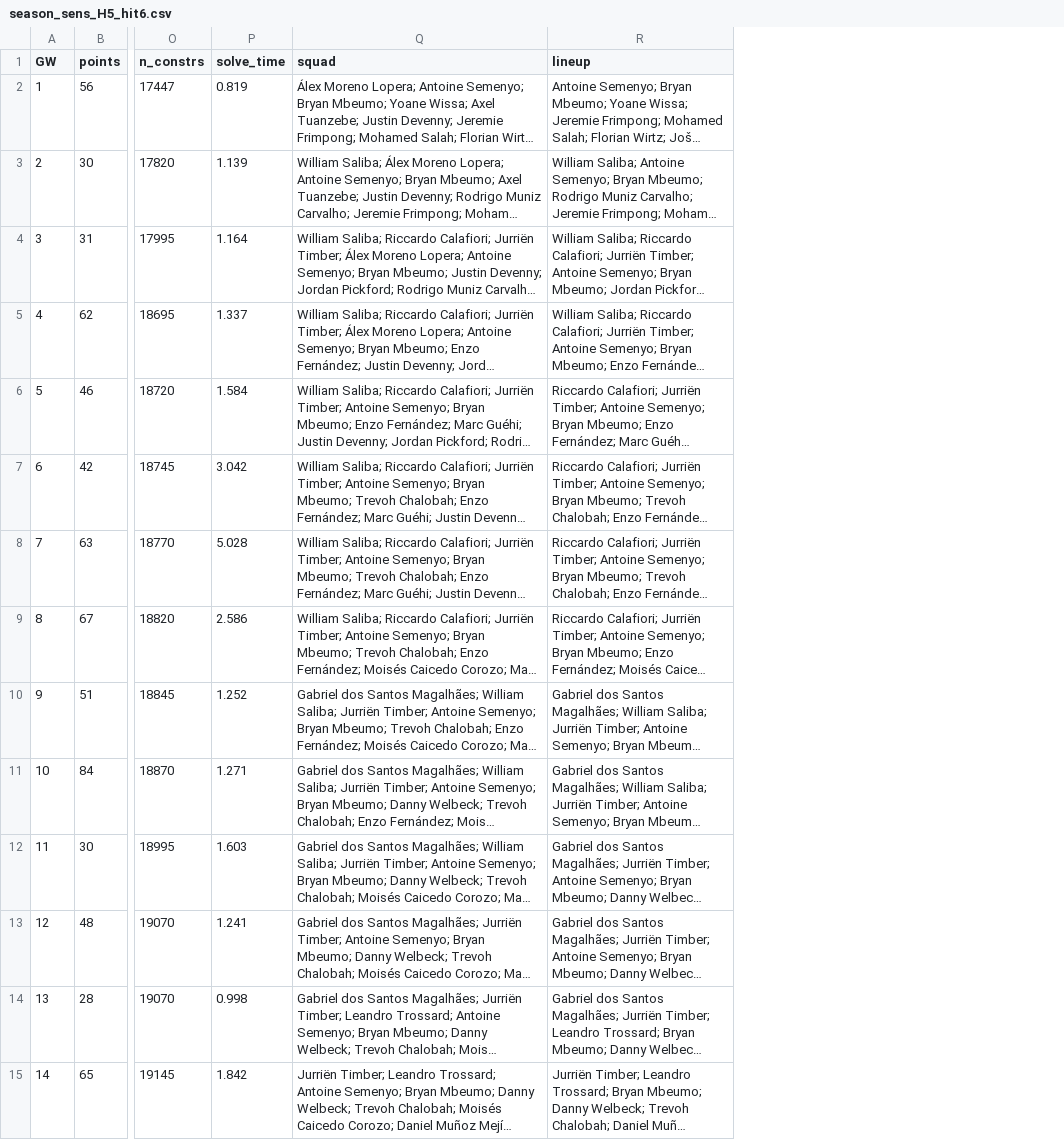
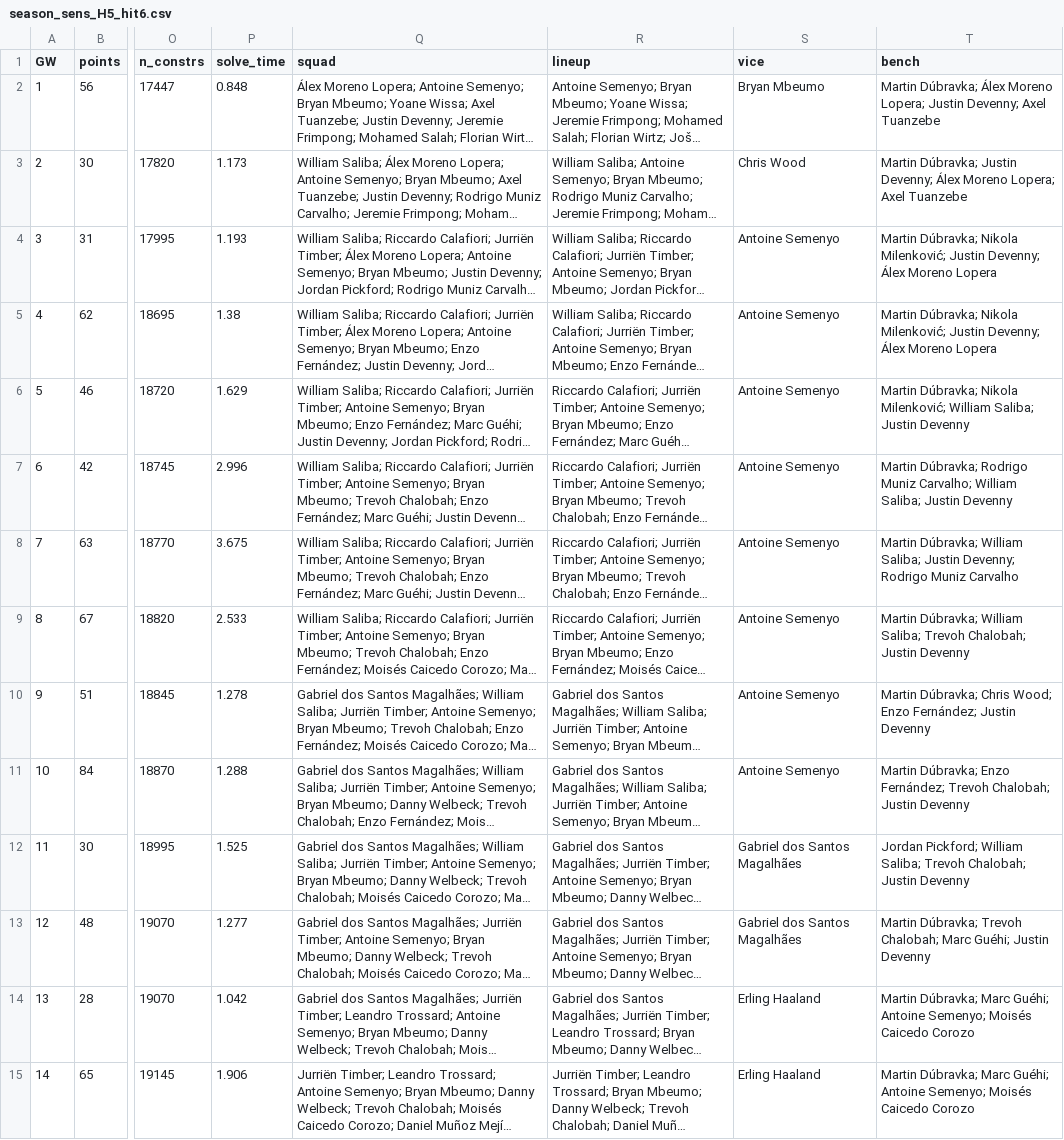
Before and after one commit to whwlgkqjxm/ISE3230-Group5-FPL, a CSV file: results/season_sens_H5_hit6.csv, drawn as a sheet; only a part is shown, gaps mark what is left out; long unchanged cells end in …; the diff covers the shown part only; the diff names each change by its address in the sheet, - before the commit and + after, or states it on an @@ line.

```diff
--- a/results/season_sens_H5_hit6.csv
+++ b/results/season_sens_H5_hit6.csv
+column S (vice), rows 2-15: Bryan Mbeumo | Chris Wood | Antoine Semenyo | Antoine Semenyo | Antoine Semenyo | Antoine Semenyo | Antoine Semenyo | Antoine Semenyo | Antoine Semenyo | Antoine Semenyo | Gabriel dos Santos Magalhães | Gabriel dos Santos Magalhães | Erling Haaland | Erling Haaland
+column T (bench), rows 2-15: Martin Dúbravka; Álex Moreno Lopera; Justin Devenny; Axel Tuanzebe | Martin Dúbravka; Justin Devenny; Álex Moreno Lopera; Axel Tuanzebe | Martin Dúbravka; Nikola Milenković; Justin Devenny; Álex Moreno Lopera | Martin Dúbravka; Nikola Milenković; Justin Devenny; Álex Moreno Lopera | Martin Dúbravka; Nikola Milenković; William Saliba; Justin Devenny | Martin Dúbravka; Rodrigo Muniz Carvalho; William Saliba; Justin Devenny | Martin Dúbravka; William Saliba; Justin Devenny; Rodrigo Muniz Carvalho | Martin Dúbravka; William Saliba; Trevoh Chalobah; Justin Devenny | Martin Dúbravka; Chris Wood; Enzo Fernández; Justin Devenny | Martin Dúbravka; Enzo Fernández; Trevoh Chalobah; Justin Devenny | Jordan Pickford; William Saliba; Trevoh Chalobah; Justin Devenny | Martin Dúbravka; Trevoh Chalobah; Marc Guéhi; Justin Devenny | Martin Dúbravka; Marc Guéhi; Antoine Semenyo; Moisés Caicedo Corozo | Martin Dúbravka; Marc Guéhi; Antoine Semenyo; Moisés Caicedo Corozo
-P2 (solve_time): 0.819
+P2 (solve_time): 0.848
-P3 (solve_time): 1.139
+P3 (solve_time): 1.173
-P4 (solve_time): 1.164
+P4 (solve_time): 1.193
-P5 (solve_time): 1.337
+P5 (solve_time): 1.38
-P6 (solve_time): 1.584
+P6 (solve_time): 1.629
-P7 (solve_time): 3.042
+P7 (solve_time): 2.996
-P8 (solve_time): 5.028
+P8 (solve_time): 3.675
-P9 (solve_time): 2.586
+P9 (solve_time): 2.533
-P10 (solve_time): 1.252
+P10 (solve_time): 1.278
-P11 (solve_time): 1.271
+P11 (solve_time): 1.288
-P12 (solve_time): 1.603
+P12 (solve_time): 1.525
-P13 (solve_time): 1.241
+P13 (solve_time): 1.277
-P14 (solve_time): 0.998
+P14 (solve_time): 1.042
-P15 (solve_time): 1.842
+P15 (solve_time): 1.906
```
Also changed, not shown: 24 edited cells elsewhere in this file, results/season_milp_H3.csv, results/season_sens_H3_hit4.csv, 28 other files.
